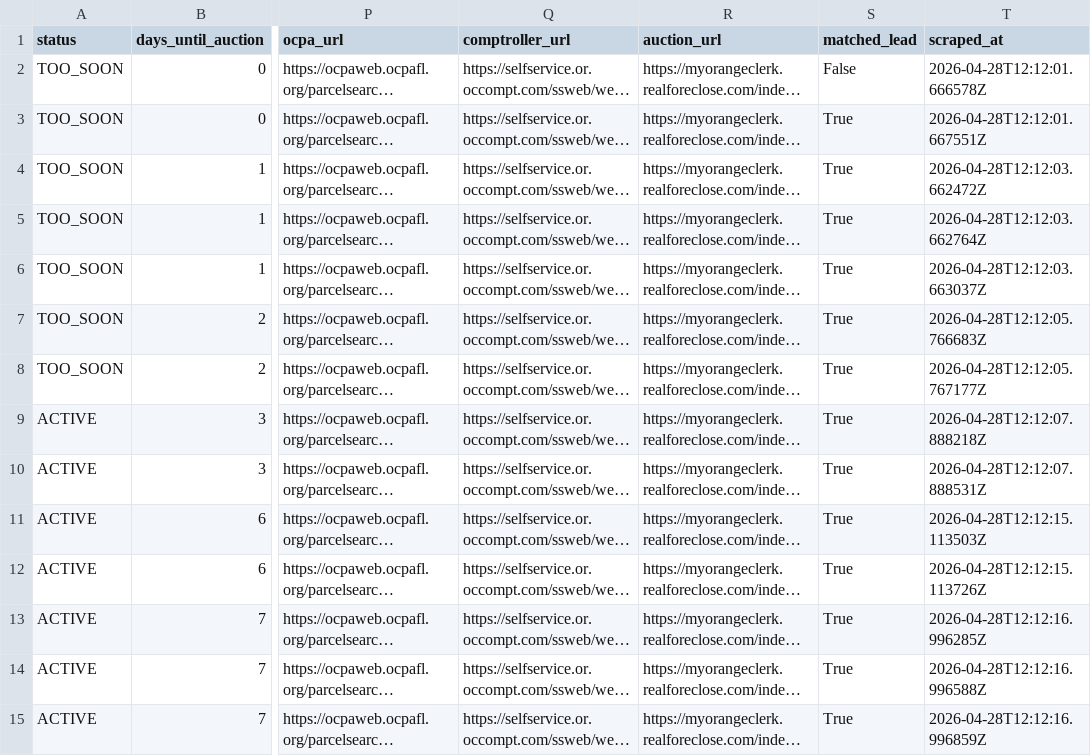
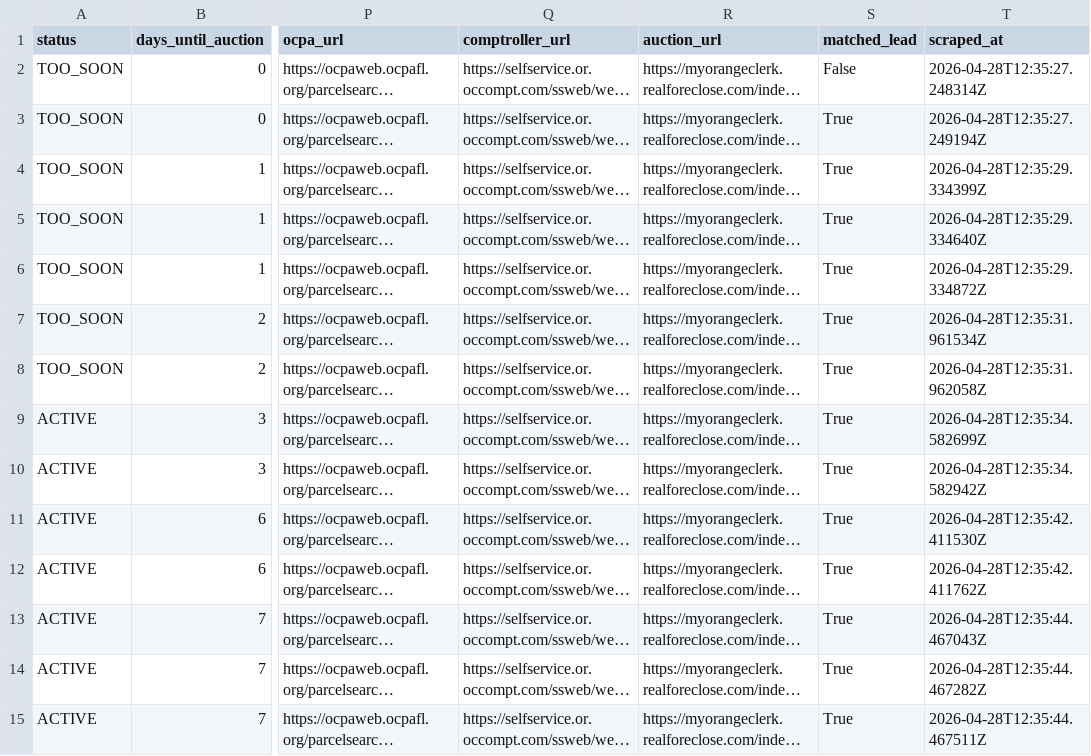
Before and after one commit to bigbuckoffers/OrangeCounty_Intel, a CSV file: data/foreclosures.csv, drawn as a sheet; only a part is shown, gaps mark what is left out; long unchanged cells end in …; the diff covers the shown part only; the diff names each change by its address in the sheet, - before the commit and + after, or states it on an @@ line.

```diff
--- a/data/foreclosures.csv
+++ b/data/foreclosures.csv
-T2 (scraped_at): 2026-04-28T12:12:01.666578Z
+T2 (scraped_at): 2026-04-28T12:35:27.248314Z
-T3 (scraped_at): 2026-04-28T12:12:01.667551Z
+T3 (scraped_at): 2026-04-28T12:35:27.249194Z
-T4 (scraped_at): 2026-04-28T12:12:03.662472Z
+T4 (scraped_at): 2026-04-28T12:35:29.334399Z
-T5 (scraped_at): 2026-04-28T12:12:03.662764Z
+T5 (scraped_at): 2026-04-28T12:35:29.334640Z
-T6 (scraped_at): 2026-04-28T12:12:03.663037Z
+T6 (scraped_at): 2026-04-28T12:35:29.334872Z
-T7 (scraped_at): 2026-04-28T12:12:05.766683Z
+T7 (scraped_at): 2026-04-28T12:35:31.961534Z
-T8 (scraped_at): 2026-04-28T12:12:05.767177Z
+T8 (scraped_at): 2026-04-28T12:35:31.962058Z
-T9 (scraped_at): 2026-04-28T12:12:07.888218Z
+T9 (scraped_at): 2026-04-28T12:35:34.582699Z
-T10 (scraped_at): 2026-04-28T12:12:07.888531Z
+T10 (scraped_at): 2026-04-28T12:35:34.582942Z
-T11 (scraped_at): 2026-04-28T12:12:15.113503Z
+T11 (scraped_at): 2026-04-28T12:35:42.411530Z
-T12 (scraped_at): 2026-04-28T12:12:15.113726Z
+T12 (scraped_at): 2026-04-28T12:35:42.411762Z
-T13 (scraped_at): 2026-04-28T12:12:16.996285Z
+T13 (scraped_at): 2026-04-28T12:35:44.467043Z
-T14 (scraped_at): 2026-04-28T12:12:16.996588Z
+T14 (scraped_at): 2026-04-28T12:35:44.467282Z
-T15 (scraped_at): 2026-04-28T12:12:16.996859Z
+T15 (scraped_at): 2026-04-28T12:35:44.467511Z
```
Also changed, not shown: 15 edited cells elsewhere in this file, 3 other files.
